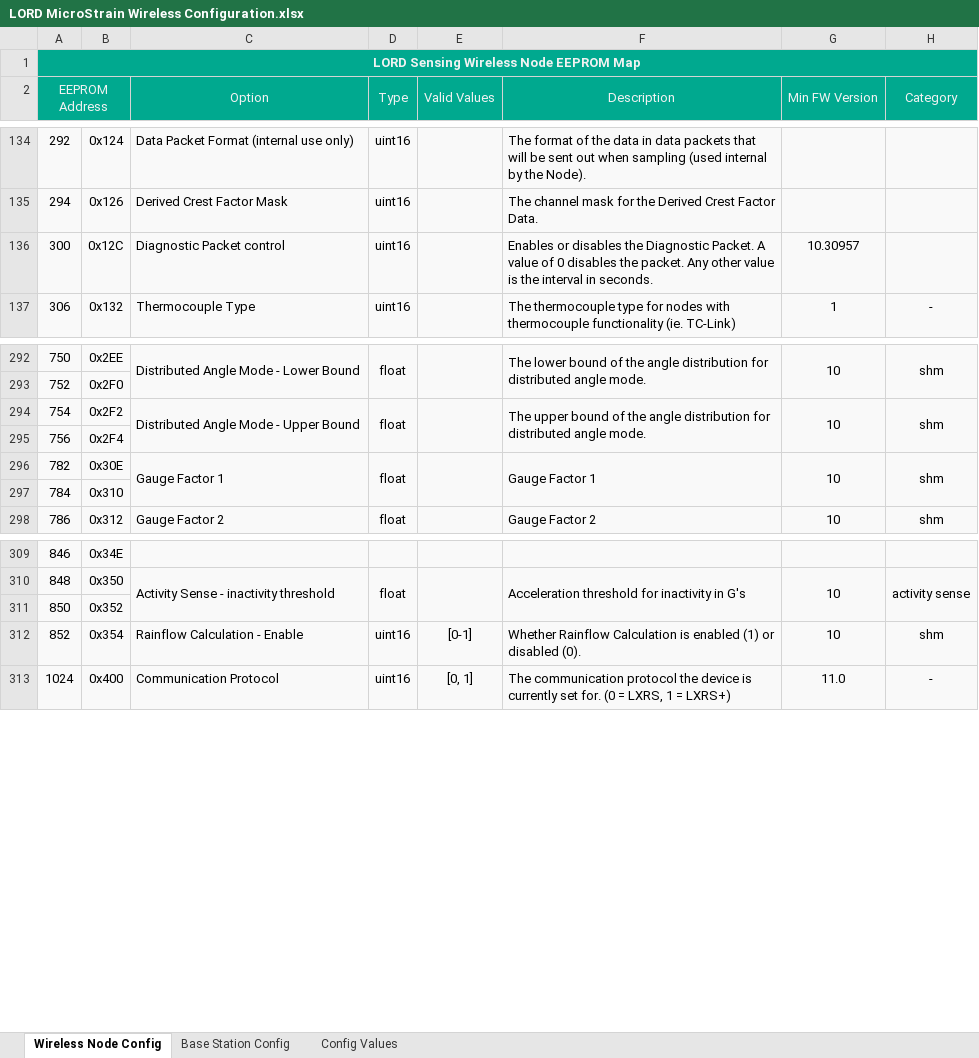
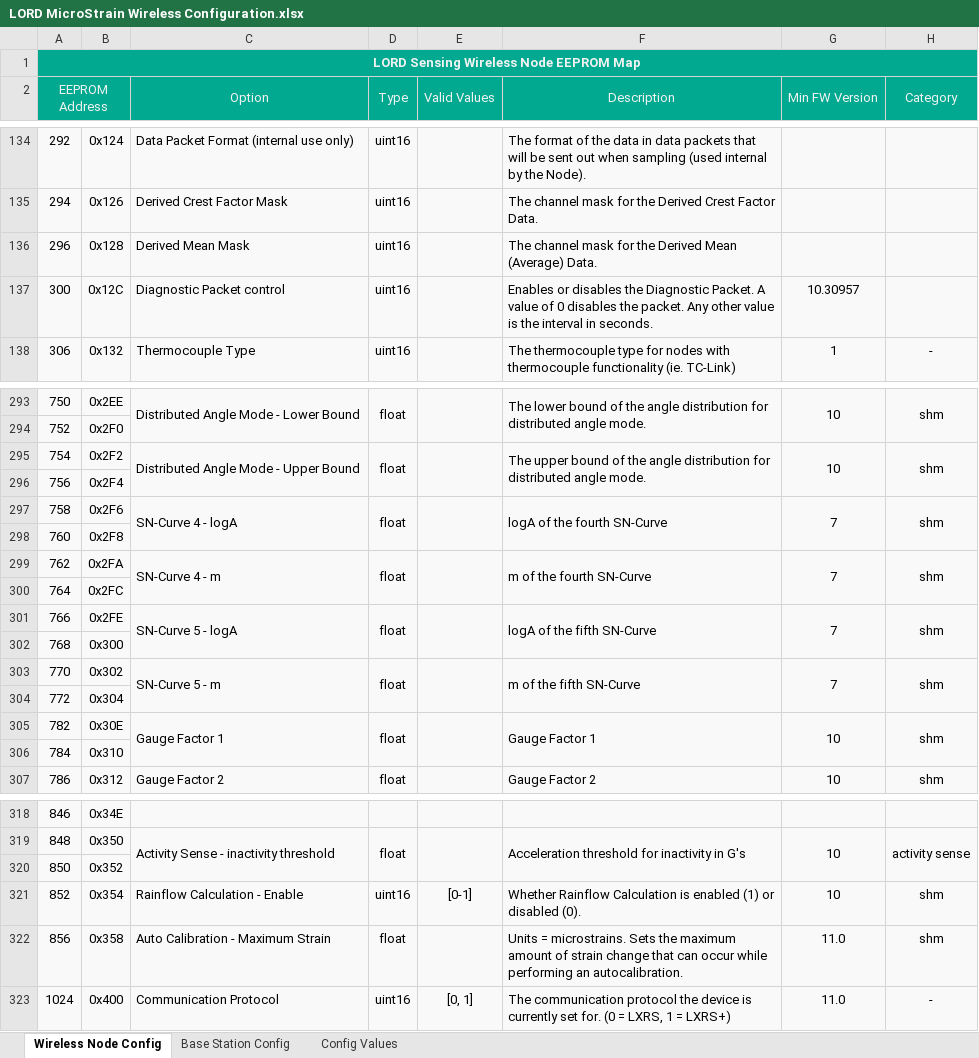
Before and after one commit to LORD-MicroStrain/Protocols, an Excel workbook: Wireless/LORD MicroStrain Wireless Configuration.xlsx, sheet Wireless Node Config, drawn as a sheet; only a part is shown, gaps mark what is left out; values as stored, in another font and other column widths than the file's, no borders; conditional formats not drawn; the diff names each change by its address in the sheet, - before the commit and + after, or states it on an @@ line.

Commit message:
updating eeprom map
-added derived mean channel
-added additional SN-curves

```diff
--- a/Wireless/LORD MicroStrain Wireless Configuration.xlsx (sheet Wireless Node Config)
+++ b/Wireless/LORD MicroStrain Wireless Configuration.xlsx (sheet Wireless Node Config)
+row 136: 296 | 0x128 | Derived Mean Mask | uint16 |  | The channel mask for the Derived Mean (Average) Data.
+row 297: 758 | 0x2F6 | SN-Curve 4 - logA | float |  | logA of the fourth SN-Curve | 7 | shm
+row 298: 760 | 0x2F8
+row 299: 762 | 0x2FA | SN-Curve 4 - m | float |  | m of the fourth SN-Curve | 7 | shm
+row 300: 764 | 0x2FC
+row 301: 766 | 0x2FE | SN-Curve 5 - logA | float |  | logA of the fifth SN-Curve | 7 | shm
+row 302: 768 | 0x300
+row 303: 770 | 0x302 | SN-Curve 5 - m | float |  | m of the fifth SN-Curve | 7 | shm
+row 304: 772 | 0x304
+row 322: 856 | 0x358 | Auto Calibration - Maximum Strain | float |  | Units = microstrains. Sets the maximum amount of strain change that can occur while performing an autocalibration. | 11.0 | shm
```
Also changed, not shown: sheet Config Values, formulas that keep their value.
